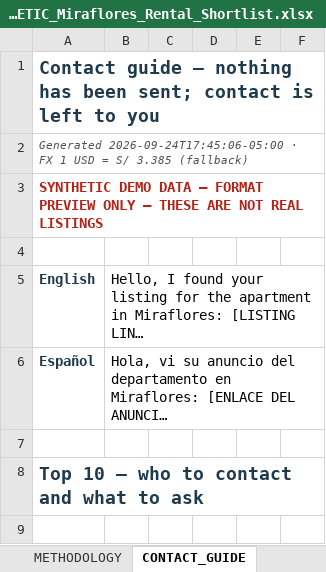
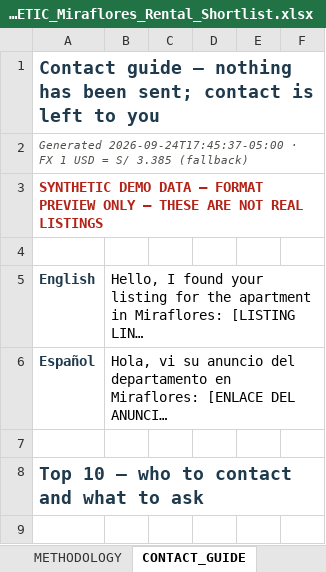
Before and after one commit to rcoralsalcedo97/departamento, an Excel workbook: docs/preview/PREVIEW_SYNTHETIC_Miraflores_Rental_Shortlist.xlsx, sheet CONTACT_GUIDE, drawn as a sheet; only a part is shown; long unchanged cells end in …; values as stored, in another font and other column widths than the file's, no borders; conditional formats not drawn; the diff names each change by its address in the sheet, - before the commit and + after, or states it on an @@ line.

```diff
--- a/docs/preview/PREVIEW_SYNTHETIC_Miraflores_Rental_Shortlist.xlsx (sheet CONTACT_GUIDE)
+++ b/docs/preview/PREVIEW_SYNTHETIC_Miraflores_Rental_Shortlist.xlsx (sheet CONTACT_GUIDE)
-A2: Generated 2026-09-24T17:45:06-05:00 · FX…
+A2: Generated 2026-09-24T17:45:37-05:00 · FX…
```
Also changed, not shown: sheet METHODOLOGY, sheet NEAR_MISSES, sheet SOURCE_AUDIT, sheet STRETCH_NEGOTIABLE, sheet EXECUTIVE_SHORTLIST, sheet ALL_MATCHES, 4 other files.
